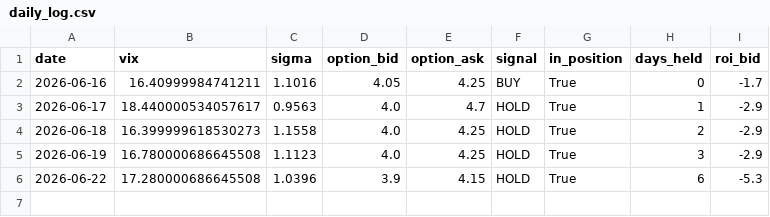
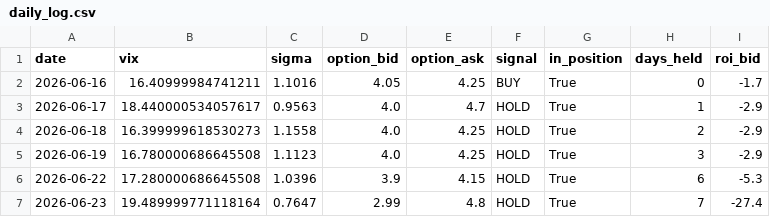
Before and after one commit to laimanto/vix, a CSV file: data/daily_log.csv, drawn as a sheet.

```diff
--- a/data/daily_log.csv
+++ b/data/daily_log.csv
@@ -6 +6,2 @@ date,vix,sigma,option_bid,option_ask,signal,in_position,days_held,roi_bid
 2026-06-22,17.280000686645508,1.0396,3.9,4.15,HOLD,True,6,-5.3
+2026-06-23,19.489999771118164,0.7647,2.99,4.8,HOLD,True,7,-27.4
```
Also changed, not shown: data/option_price.csv, 2 other files.
